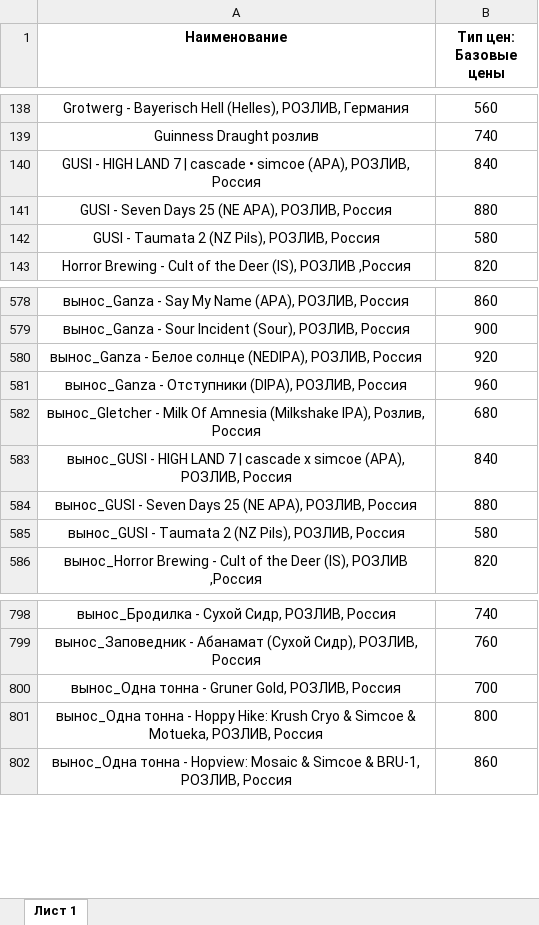
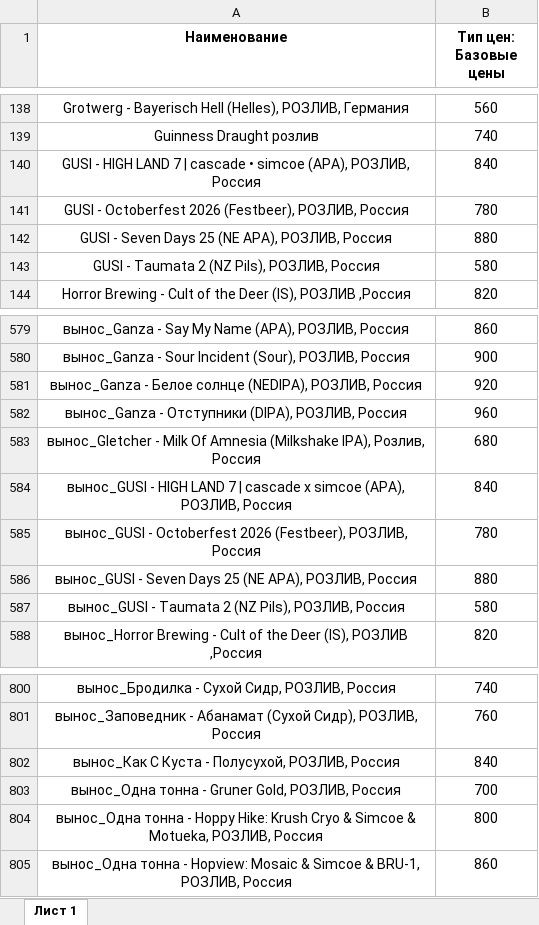
Before and after one commit to Saturnych/ohmybeer.ru, an Excel workbook: src/data/rozliv.xlsx, sheet Лист 1, drawn as a sheet; only a part is shown, gaps mark what is left out; values as stored, in another font and other column widths than the file's, no borders; the diff names each change by its address in the sheet, - before the commit and + after, or states it on an @@ line.

```diff
--- a/src/data/rozliv.xlsx (sheet Лист 1)
+++ b/src/data/rozliv.xlsx (sheet Лист 1)
+row 141: GUSI - Octoberfest 2026 (Festbeer), РОЗЛИВ, Россия | 780
+row 585: вынос_GUSI - Octoberfest 2026 (Festbeer), РОЗЛИВ, Россия | 780
+row 802: вынос_Как С Куста - Полусухой, РОЗЛИВ, Россия | 840
```
Also changed, not shown: 4 other files.
